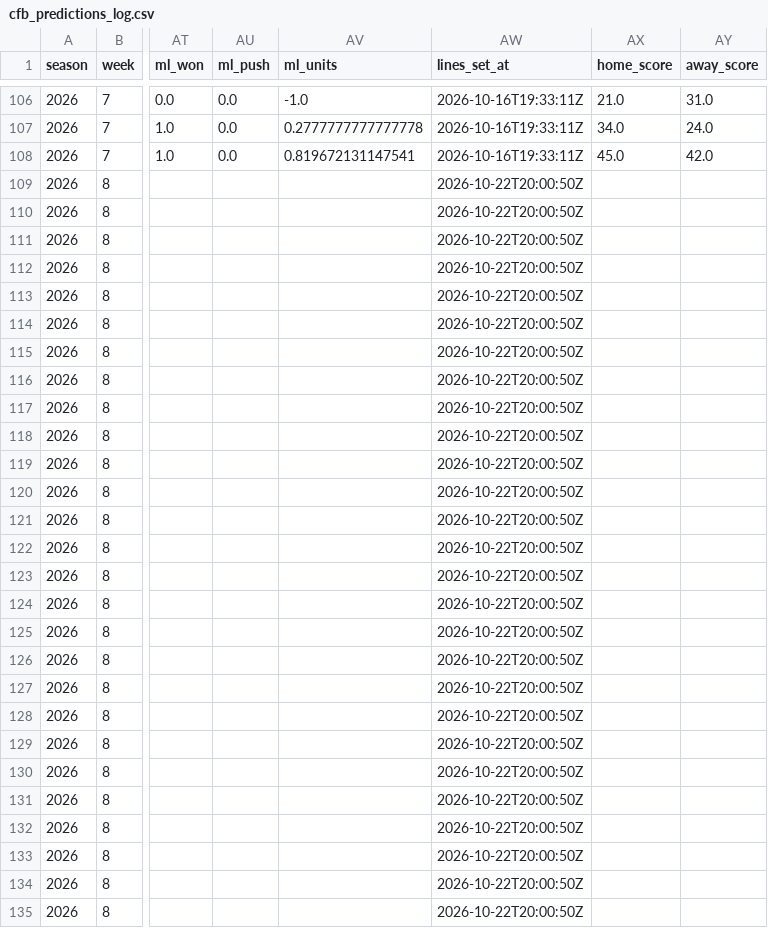
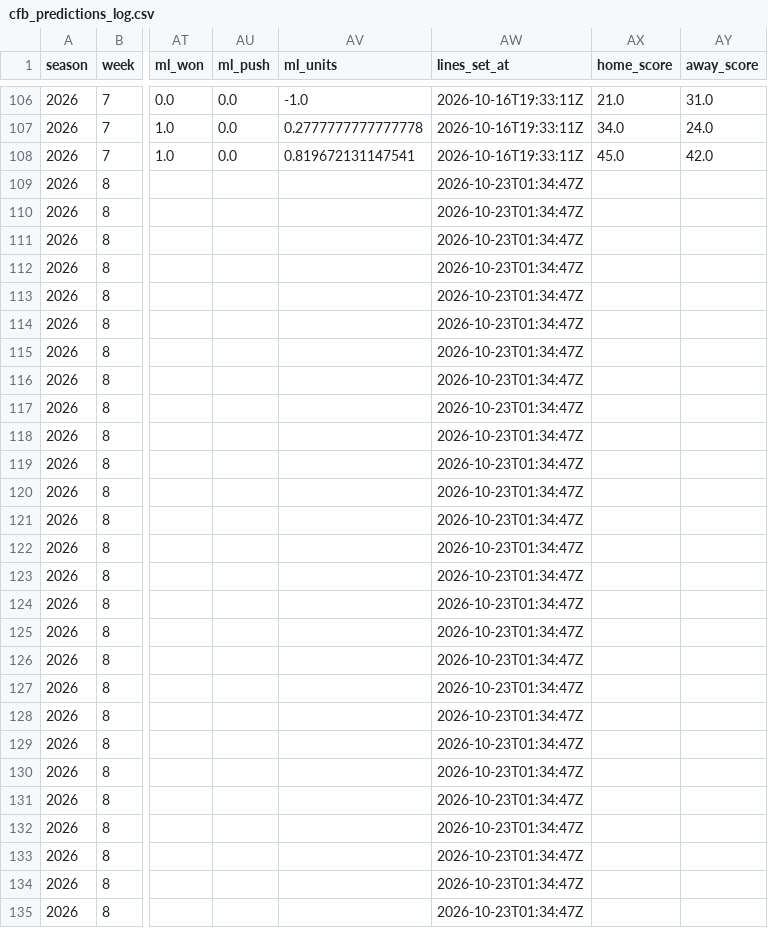
Before and after one commit to ant56-arch/ant56-arch.github.io, a CSV file: nfl-cfb/data/tracking/cfb_predictions_log.csv, drawn as a sheet; only a part is shown, gaps mark what is left out; the diff covers the shown part only; the diff names each change by its address in the sheet, - before the commit and + after, or states it on an @@ line.

```diff
--- a/nfl-cfb/data/tracking/cfb_predictions_log.csv
+++ b/nfl-cfb/data/tracking/cfb_predictions_log.csv
-AW109:AW135 (lines_set_at): 2026-10-22T20:00:50Z
+AW109:AW135 (lines_set_at): 2026-10-23T01:34:47Z
```
Also changed, not shown: 159 edited cells elsewhere in this file, nfl-cfb/data/tracking/predictions_log.csv, 2 other files.
